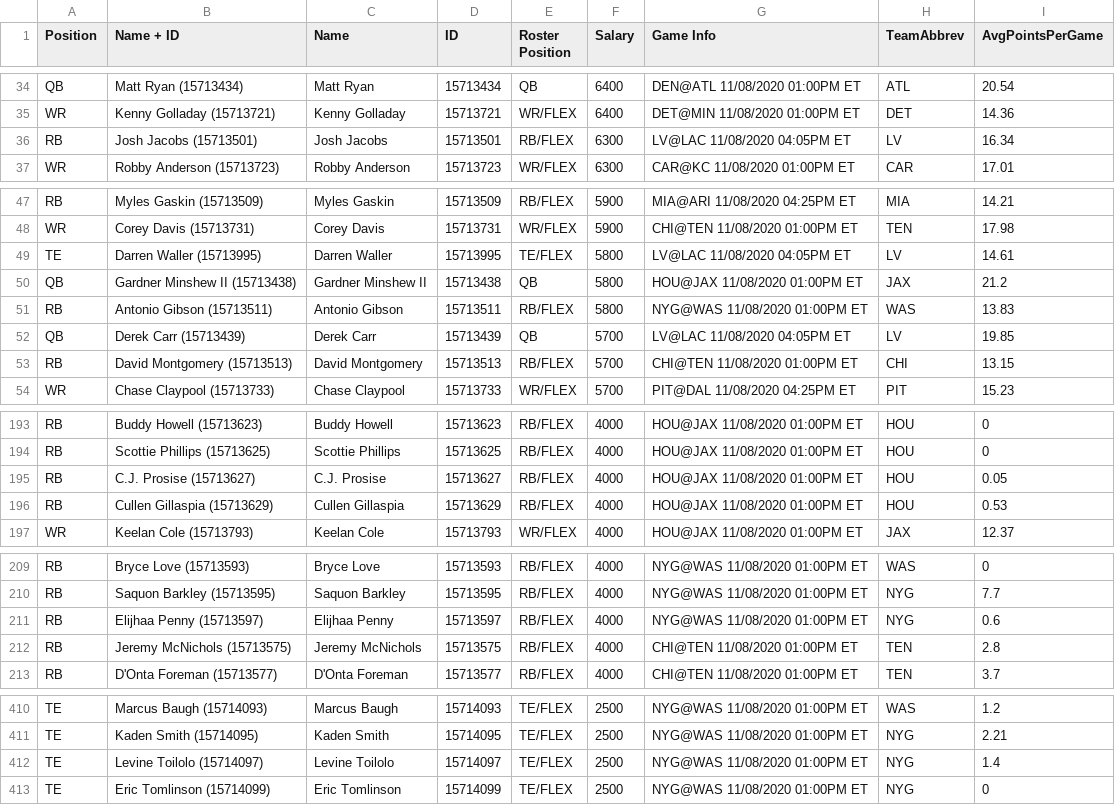
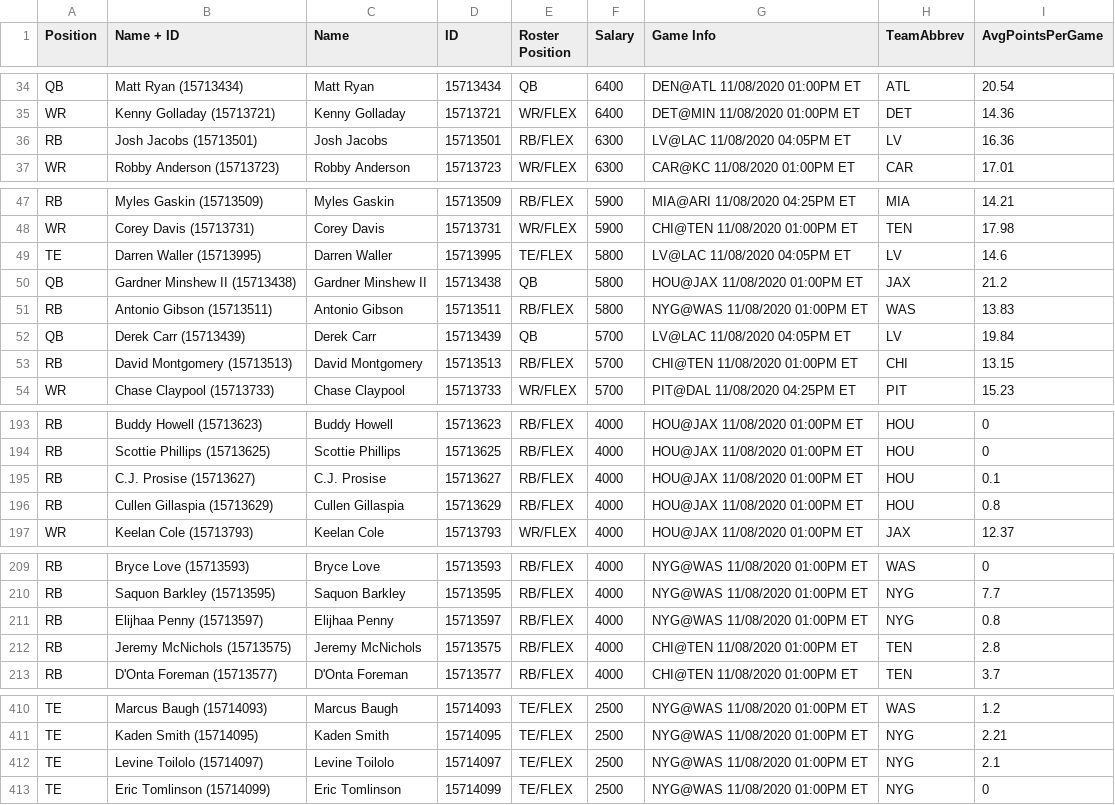
Before and after one commit to jakeberberian/MATH-390, a CSV file: Data/DKSalaries.csv, drawn as a sheet; only a part is shown, gaps mark what is left out.

```diff
--- a/Data/DKSalaries.csv
+++ b/Data/DKSalaries.csv
@@ -35,3 +35,3 @@ QB,Matt Ryan (15713434),Matt Ryan,15713434,QB,6400,DEN@ATL 11/08/2020 01:00PM ET
 WR,Kenny Golladay (15713721),Kenny Golladay,15713721,WR/FLEX,6400,DET@MIN 11/08/2020 01:00PM ET,DET,14.36
-RB,Josh Jacobs (15713501),Josh Jacobs,15713501,RB/FLEX,6300,LV@LAC 11/08/2020 04:05PM ET,LV,16.34
+RB,Josh Jacobs (15713501),Josh Jacobs,15713501,RB/FLEX,6300,LV@LAC 11/08/2020 04:05PM ET,LV,16.36
 WR,Robby Anderson (15713723),Robby Anderson,15713723,WR/FLEX,6300,CAR@KC 11/08/2020 01:00PM ET,CAR,17.01
@@ -48,6 +48,6 @@ RB,Myles Gaskin (15713509),Myles Gaskin,15713509,RB/FLEX,5900,MIA@ARI 11/08/2020
 WR,Corey Davis (15713731),Corey Davis,15713731,WR/FLEX,5900,CHI@TEN 11/08/2020 01:00PM ET,TEN,17.98
-TE,Darren Waller (15713995),Darren Waller,15713995,TE/FLEX,5800,LV@LAC 11/08/2020 04:05PM ET,LV,14.61
+TE,Darren Waller (15713995),Darren Waller,15713995,TE/FLEX,5800,LV@LAC 11/08/2020 04:05PM ET,LV,14.6
 QB,Gardner Minshew II (15713438),Gardner Minshew II,15713438,QB,5800,HOU@JAX 11/08/2020 01:00PM ET,JAX,21.2
 RB,Antonio Gibson (15713511),Antonio Gibson,15713511,RB/FLEX,5800,NYG@WAS 11/08/2020 01:00PM ET,WAS,13.83
-QB,Derek Carr (15713439),Derek Carr,15713439,QB,5700,LV@LAC 11/08/2020 04:05PM ET,LV,19.85
+QB,Derek Carr (15713439),Derek Carr,15713439,QB,5700,LV@LAC 11/08/2020 04:05PM ET,LV,19.84
 RB,David Montgomery (15713513),David Montgomery,15713513,RB/FLEX,5700,CHI@TEN 11/08/2020 01:00PM ET,CHI,13.15
@@ -194,4 +194,4 @@ RB,Buddy Howell (15713623),Buddy Howell,15713623,RB/FLEX,4000,HOU@JAX 11/08/2020
 RB,Scottie Phillips (15713625),Scottie Phillips,15713625,RB/FLEX,4000,HOU@JAX 11/08/2020 01:00PM ET,HOU,0
-RB,C.J. Prosise (15713627),C.J. Prosise,15713627,RB/FLEX,4000,HOU@JAX 11/08/2020 01:00PM ET,HOU,0.05
-RB,Cullen Gillaspia (15713629),Cullen Gillaspia,15713629,RB/FLEX,4000,HOU@JAX 11/08/2020 01:00PM ET,HOU,0.53
+RB,C.J. Prosise (15713627),C.J. Prosise,15713627,RB/FLEX,4000,HOU@JAX 11/08/2020 01:00PM ET,HOU,0.1
+RB,Cullen Gillaspia (15713629),Cullen Gillaspia,15713629,RB/FLEX,4000,HOU@JAX 11/08/2020 01:00PM ET,HOU,0.8
 WR,Keelan Cole (15713793),Keelan Cole,15713793,WR/FLEX,4000,HOU@JAX 11/08/2020 01:00PM ET,JAX,12.37
@@ -210,3 +210,3 @@ RB,Bryce Love (15713593),Bryce Love,15713593,RB/FLEX,4000,NYG@WAS 11/08/2020 01:
 RB,Saquon Barkley (15713595),Saquon Barkley,15713595,RB/FLEX,4000,NYG@WAS 11/08/2020 01:00PM ET,NYG,7.7
-RB,Elijhaa Penny (15713597),Elijhaa Penny,15713597,RB/FLEX,4000,NYG@WAS 11/08/2020 01:00PM ET,NYG,0.6
+RB,Elijhaa Penny (15713597),Elijhaa Penny,15713597,RB/FLEX,4000,NYG@WAS 11/08/2020 01:00PM ET,NYG,0.8
 RB,Jeremy McNichols (15713575),Jeremy McNichols,15713575,RB/FLEX,4000,CHI@TEN 11/08/2020 01:00PM ET,TEN,2.8
@@ -411,3 +411,3 @@ TE,Marcus Baugh (15714093),Marcus Baugh,15714093,TE/FLEX,2500,NYG@WAS 11/08/2020
 TE,Kaden Smith (15714095),Kaden Smith,15714095,TE/FLEX,2500,NYG@WAS 11/08/2020 01:00PM ET,NYG,2.21
-TE,Levine Toilolo (15714097),Levine Toilolo,15714097,TE/FLEX,2500,NYG@WAS 11/08/2020 01:00PM ET,NYG,1.4
+TE,Levine Toilolo (15714097),Levine Toilolo,15714097,TE/FLEX,2500,NYG@WAS 11/08/2020 01:00PM ET,NYG,2.1
 TE,Eric Tomlinson (15714099),Eric Tomlinson,15714099,TE/FLEX,2500,NYG@WAS 11/08/2020 01:00PM ET,NYG,0
```
Also changed, not shown: Data/FanDuel-NFL-2020-11-08-51377-players-list.csv, 5 other files.
